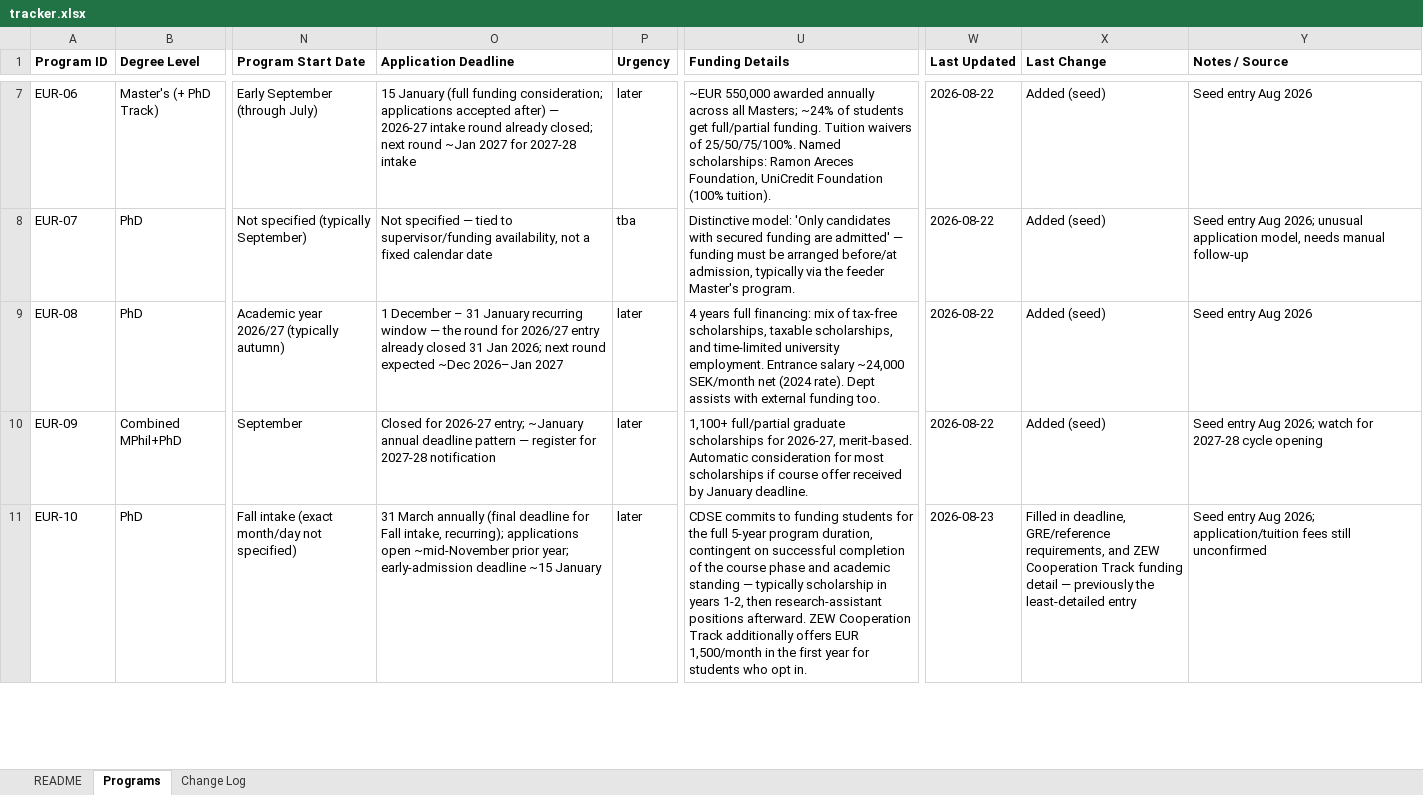
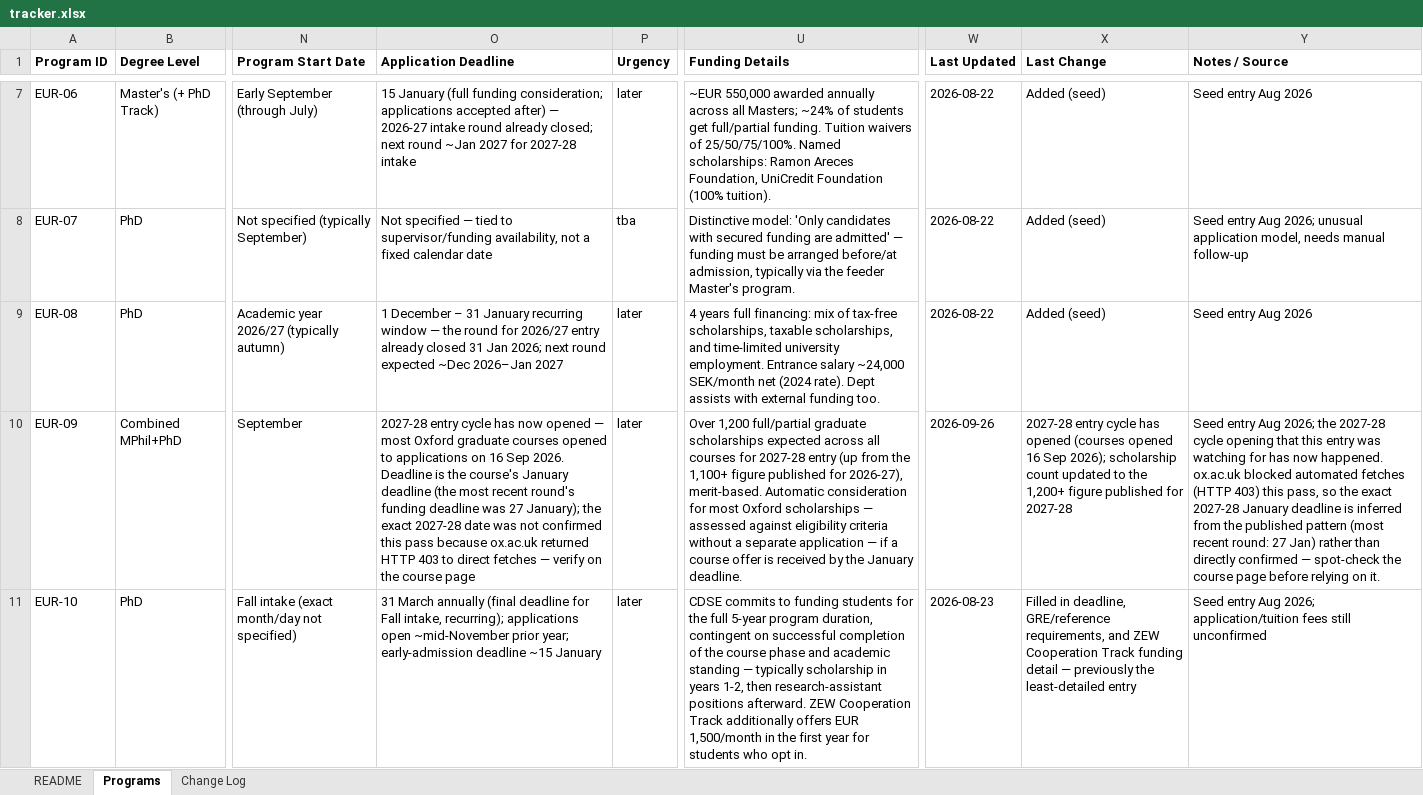
Before and after one commit to heydari-msadra/heydari-msadra.github.io, an Excel workbook: apps/EconGradAlert/data/tracker.xlsx, sheet Programs, drawn as a sheet; only a part is shown, gaps mark what is left out; values as stored, in another font and other column widths than the file's, no borders; the diff covers the shown part only; the diff names each change by its address in the sheet, - before the commit and + after, or states it on an @@ line.

```diff
--- a/apps/EconGradAlert/data/tracker.xlsx (sheet Programs)
+++ b/apps/EconGradAlert/data/tracker.xlsx (sheet Programs)
-O10 (Application Deadline): Closed for 2026-27 entry; ~January annual deadline pattern — register for 2027-28 notification
+O10 (Application Deadline): 2027-28 entry cycle has now opened — most Oxford graduate courses opened to applications on 16 Sep 2026. Deadline is the course's January deadline (the most recent round's funding deadline was 27 January); the exact 2027-28 date was not confirmed this pass because ox.ac.uk returned HTTP 403 to direct fetches — verify on the course page
-U10 (Funding Details): 1,100+ full/partial graduate scholarships for 2026-27, merit-based. Automatic consideration for most scholarships if course offer received by January deadline.
+U10 (Funding Details): Over 1,200 full/partial graduate scholarships expected across all courses for 2027-28 entry (up from the 1,100+ figure published for 2026-27), merit-based. Automatic consideration for most Oxford scholarships — assessed against eligibility criteria without a separate application — if a course offer is received by the January deadline.
-W10 (Last Updated): 2026-08-22
+W10 (Last Updated): 2026-09-26
-X10 (Last Change): Added (seed)
+X10 (Last Change): 2027-28 entry cycle has opened (courses opened 16 Sep 2026); scholarship count updated to the 1,200+ figure published for 2027-28
-Y10 (Notes / Source): …Aug 2026; watch for 2027-28 cycle opening
+Y10 (Notes / Source): …Aug 2026; the 2027-28 cycle opening that this entry was watching for has now happened. ox.ac.uk blocked automated fetches (HTTP 403) this pass, so the exact 2027-28 January deadline is inferred from the published pattern (most recent round: 27 Jan) rather than directly confirmed — spot-check the course page before relying on it.
```
Also changed, not shown: 2 added rows and 27 edited cells elsewhere in this sheet, sheet Change Log, sheet README, 1 other file.
